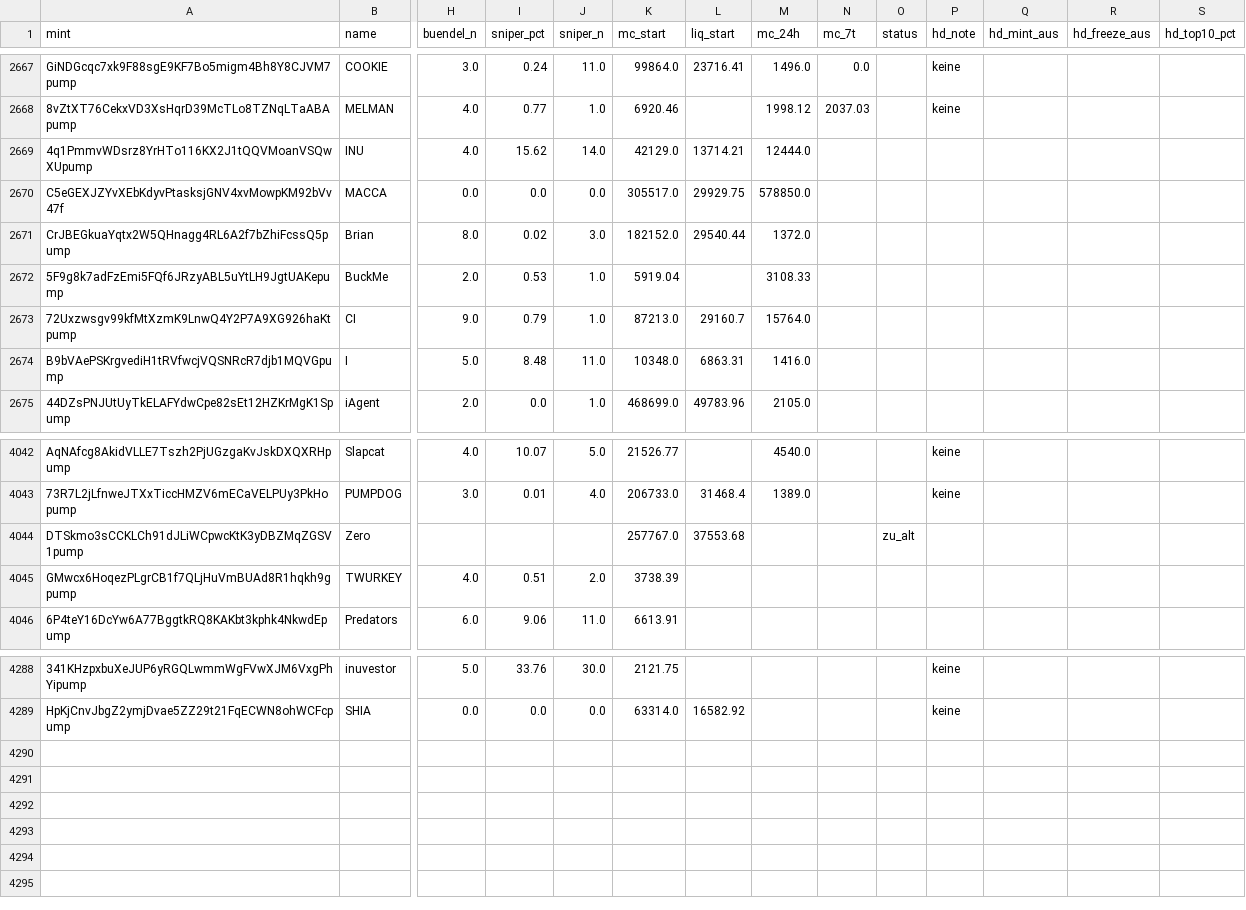
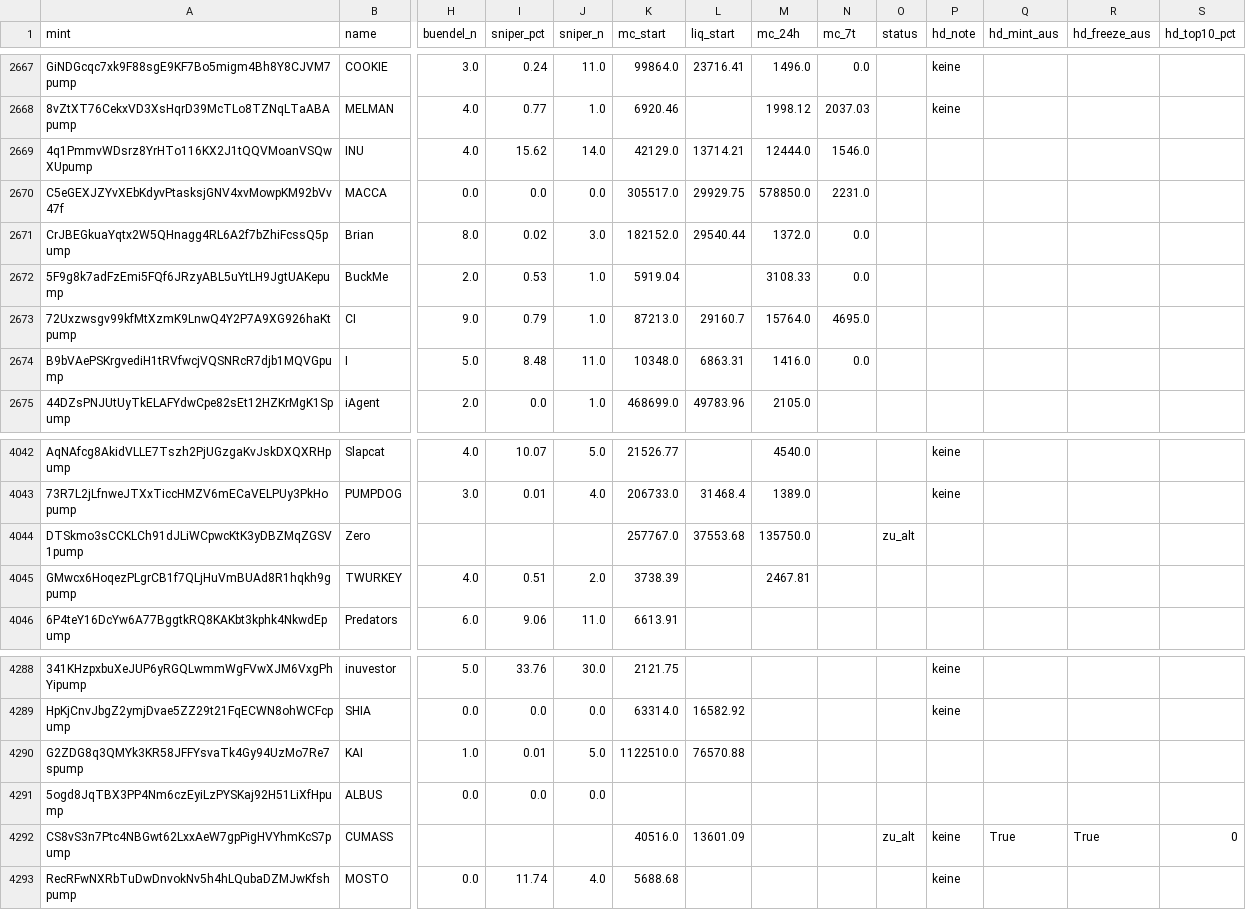
Before and after one commit to tobzwil89/insider, a CSV file: daten/wale/memecoins.csv, drawn as a sheet; only a part is shown, gaps mark what is left out; rows hold the shown columns only; the diff names each change by its address in the sheet, - before the commit and + after, or states it on an @@ line.

```diff
--- a/daten/wale/memecoins.csv
+++ b/daten/wale/memecoins.csv
-N2669 (mc_7t): (empty)
+N2669 (mc_7t): 1546.0
-N2670 (mc_7t): (empty)
+N2670 (mc_7t): 2231.0
-N2671:N2672 (mc_7t): (empty)
+N2671:N2672 (mc_7t): 0.0
-N2673 (mc_7t): (empty)
+N2673 (mc_7t): 4695.0
-N2674 (mc_7t): (empty)
+N2674 (mc_7t): 0.0
-M4044 (mc_24h): (empty)
+M4044 (mc_24h): 135750.0
-M4045 (mc_24h): (empty)
+M4045 (mc_24h): 2467.81
+row 4290: G2ZDG8q3QMYk3KR58JFFYsvaTk4Gy94UzMo7Re7spump | KAI | 1.0 | 0.01 | 5.0 | 1122510.0 | 76570.88
+row 4291: 5ogd8JqTBX3PP4Nm6czEyiLzPYSKaj92H51LiXfHpump | ALBUS | 0.0 | 0.0 | 0.0
+row 4292: CS8vS3n7Ptc4NBGwt62LxxAeW7gpPigHVYhmKcS7pump | CUMASS |  |  |  | 40516.0 | 13601.09 |  |  | zu_alt | keine | True | True | 0
+row 4293: RecRFwNXRbTuDwDnvokNv5h4hLQubaDZMJwKfshpump | MOSTO | 0.0 | 11.74 | 4.0 | 5688.68 |  |  |  |  | keine
```
Also changed, not shown: daten/wale/tagesfluss.csv, 2 other files.
